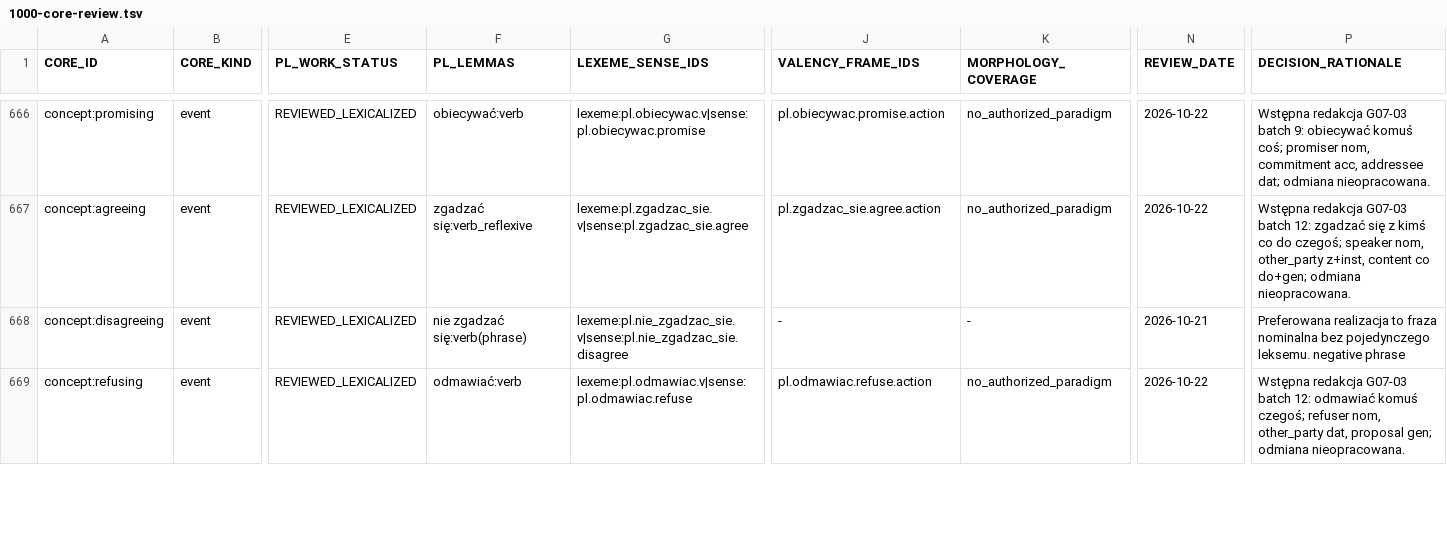
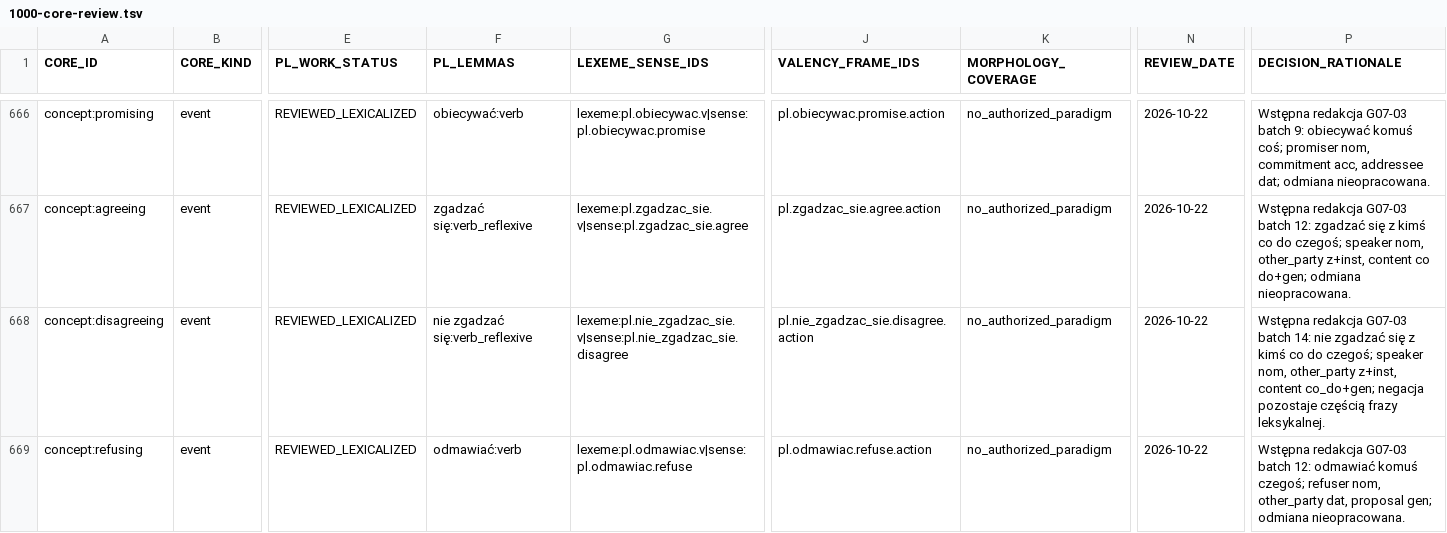
Before and after one commit to clickbytes/golingua, a TSV file: data/pl/1000-core-review.tsv, drawn as a sheet; only a part is shown, gaps mark what is left out; the diff covers the shown part only; the diff names each change by its address in the sheet, - before the commit and + after, or states it on an @@ line.

```diff
--- a/data/pl/1000-core-review.tsv
+++ b/data/pl/1000-core-review.tsv
-F668 (PL_LEMMAS): nie zgadzać się:verb(phrase)
+F668 (PL_LEMMAS): nie zgadzać się:verb_reflexive
-J668 (VALENCY_FRAME_IDS): -
+J668 (VALENCY_FRAME_IDS): pl.nie_zgadzac_sie.disagree.action
-K668 (MORPHOLOGY_COVERAGE): -
+K668 (MORPHOLOGY_COVERAGE): no_authorized_paradigm
-N668 (REVIEW_DATE): 2026-10-21
+N668 (REVIEW_DATE): 2026-10-22
-P668 (DECISION_RATIONALE): Preferowana realizacja to fraza nominalna bez pojedynczego leksemu. negative phrase
+P668 (DECISION_RATIONALE): Wstępna redakcja G07-03 batch 14: nie zgadzać się z kimś co do czegoś; speaker nom, other_party z+inst, content co_do+gen; negacja pozostaje częścią frazy leksykalnej.
```
Also changed, not shown: 16 edited cells elsewhere in this file, 12 other files.
